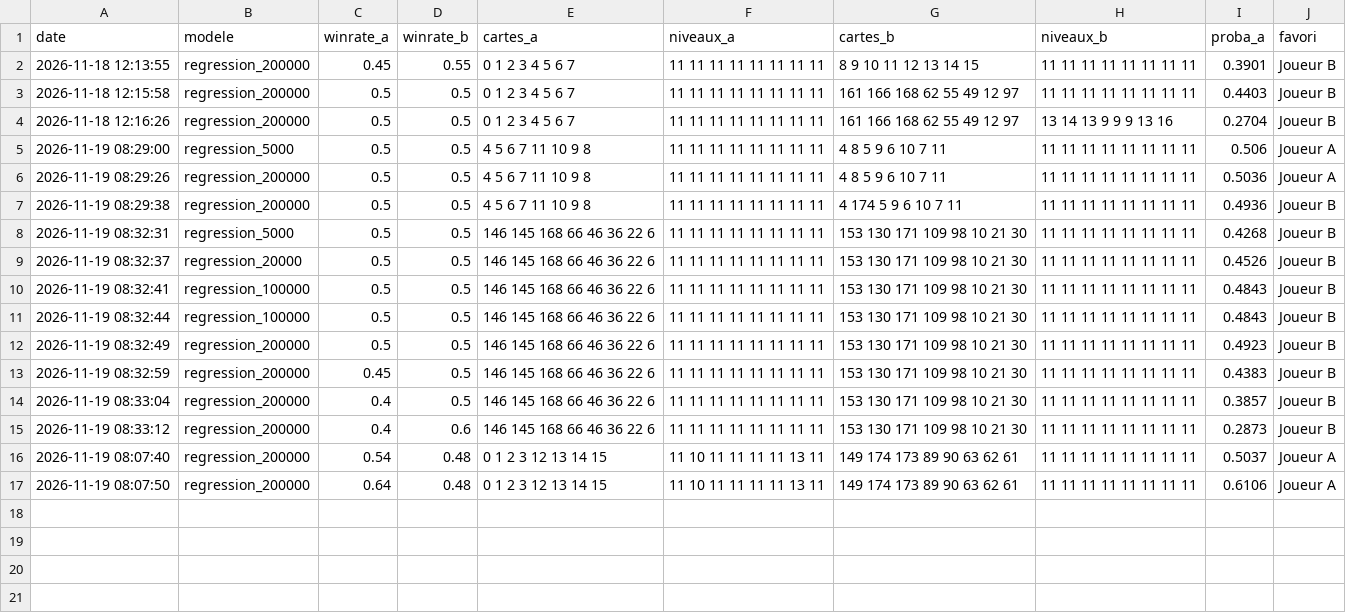
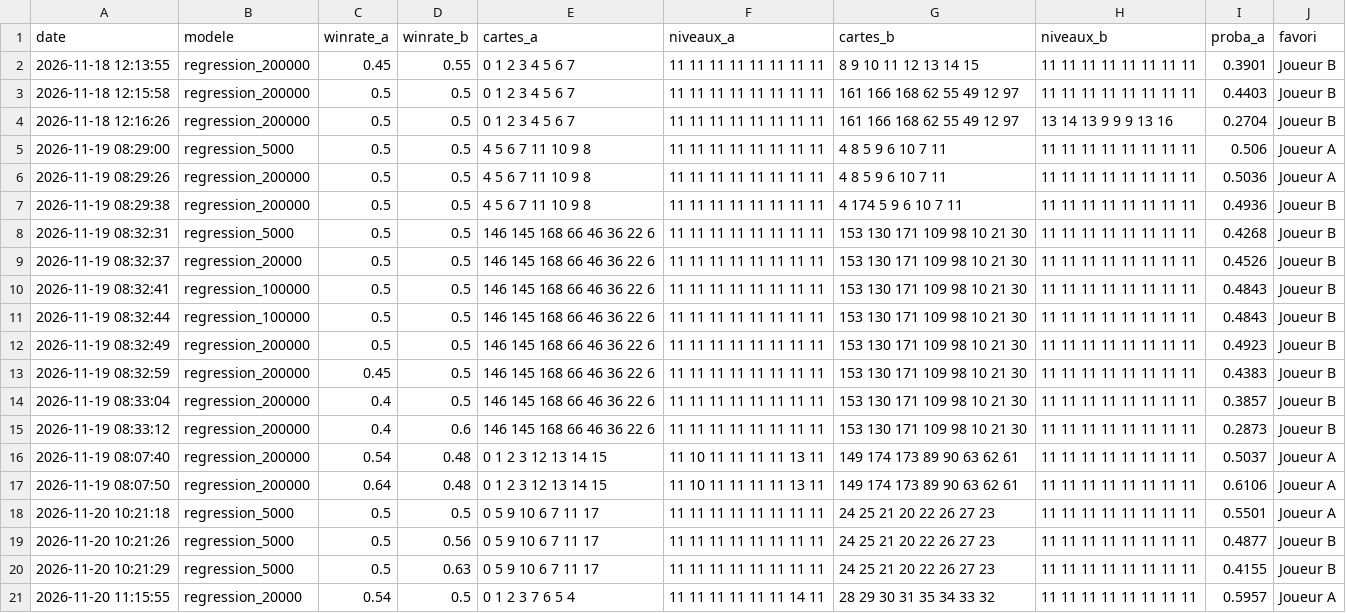
Before and after one commit to Justin-Becky/projet_2_ml, a CSV file: donnees/historique.csv, drawn as a sheet.

Commit message:
update de l'historique et réglage de bug du au merge + on rend le UI plus beau et en plein écran

```diff
--- a/donnees/historique.csv
+++ b/donnees/historique.csv
@@ -17 +17,5 @@ date,modele,winrate_a,winrate_b,cartes_a,niveaux_a,cartes_b,niveaux_b,proba_a,fa
 2026-11-19 08:07:50,regression_200000,0.64,0.48,0 1 2 3 12 13 14 15,11 10 11 11 11 11 13 11,149 174 173 89 90 63 62 61,11 11 11 11 11 11 11 11,0.6106,Joueur A
+2026-11-20 10:21:18,regression_5000,0.5,0.5,0 5 9 10 6 7 11 17,11 11 11 11 11 11 11 11,24 25 21 20 22 26 27 23,11 11 11 11 11 11 11 11,0.5501,Joueur A
+2026-11-20 10:21:26,regression_5000,0.5,0.56,0 5 9 10 6 7 11 17,11 11 11 11 11 11 11 11,24 25 21 20 22 26 27 23,11 11 11 11 11 11 11 11,0.4877,Joueur B
+2026-11-20 10:21:29,regression_5000,0.5,0.63,0 5 9 10 6 7 11 17,11 11 11 11 11 11 11 11,24 25 21 20 22 26 27 23,11 11 11 11 11 11 11 11,0.4155,Joueur B
+2026-11-20 11:15:55,regression_20000,0.54,0.5,0 1 2 3 7 6 5 4,11 11 11 11 11 11 14 11,28 29 30 31 35 34 33 32,11 11 11 11 11 11 11 11,0.5957,Joueur A
```
Also changed, not shown: 1 other file.
